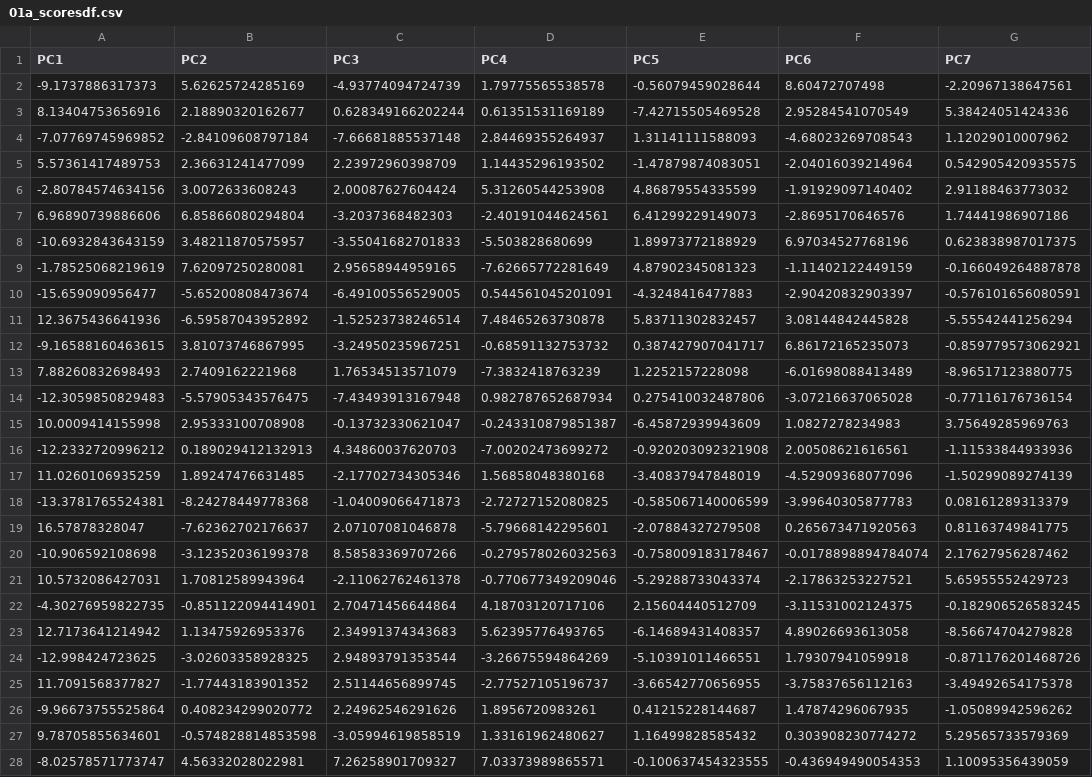
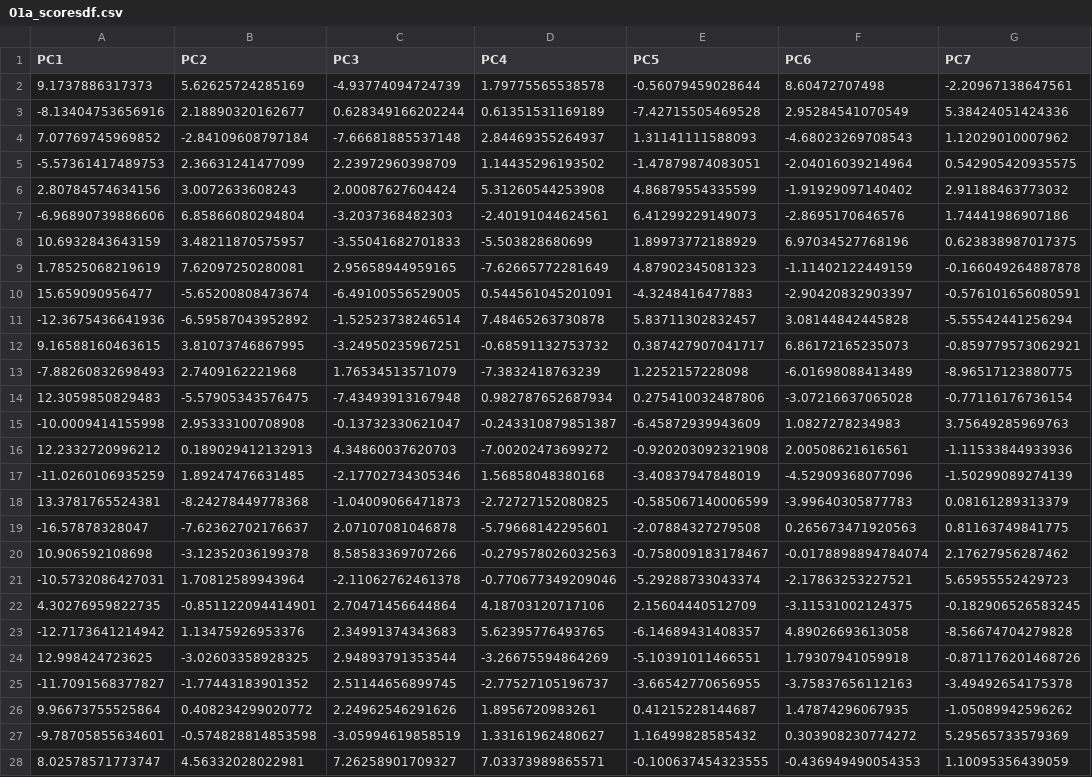
Before and after one commit to raynamharris/IntegrativeProjectWT2015, a CSV file: data/01a_scoresdf.csv, drawn as a sheet; only a part is shown; the diff covers the shown part only; the diff names each change by its address in the sheet, - before the commit and + after, or states it on an @@ line.

```diff
--- a/data/01a_scoresdf.csv
+++ b/data/01a_scoresdf.csv
-A2 (PC1): -9.1737886317373
+A2 (PC1): 9.1737886317373
-A3 (PC1): 8.13404753656916
+A3 (PC1): -8.13404753656916
-A4 (PC1): -7.07769745969852
+A4 (PC1): 7.07769745969852
-A5 (PC1): 5.57361417489753
+A5 (PC1): -5.57361417489753
-A6 (PC1): -2.80784574634156
+A6 (PC1): 2.80784574634156
-A7 (PC1): 6.96890739886606
+A7 (PC1): -6.96890739886606
-A8 (PC1): -10.6932843643159
+A8 (PC1): 10.6932843643159
-A9 (PC1): -1.78525068219619
+A9 (PC1): 1.78525068219619
-A10 (PC1): -15.659090956477
+A10 (PC1): 15.659090956477
-A11 (PC1): 12.3675436641936
+A11 (PC1): -12.3675436641936
-A12 (PC1): -9.16588160463615
+A12 (PC1): 9.16588160463615
-A13 (PC1): 7.88260832698493
+A13 (PC1): -7.88260832698493
-A14 (PC1): -12.3059850829483
+A14 (PC1): 12.3059850829483
-A15 (PC1): 10.0009414155998
+A15 (PC1): -10.0009414155998
-A16 (PC1): -12.2332720996212
+A16 (PC1): 12.2332720996212
-A17 (PC1): 11.0260106935259
+A17 (PC1): -11.0260106935259
-A18 (PC1): -13.3781765524381
+A18 (PC1): 13.3781765524381
-A19 (PC1): 16.57878328047
+A19 (PC1): -16.57878328047
-A20 (PC1): -10.906592108698
+A20 (PC1): 10.906592108698
-A21 (PC1): 10.5732086427031
+A21 (PC1): -10.5732086427031
-A22 (PC1): -4.30276959822735
+A22 (PC1): 4.30276959822735
-A23 (PC1): 12.7173641214942
+A23 (PC1): -12.7173641214942
-A24 (PC1): -12.998424723625
+A24 (PC1): 12.998424723625
-A25 (PC1): 11.7091568377827
+A25 (PC1): -11.7091568377827
-A26 (PC1): -9.96673755525864
+A26 (PC1): 9.96673755525864
-A27 (PC1): 9.78705855634601
+A27 (PC1): -9.78705855634601
-A28 (PC1): -8.02578571773747
+A28 (PC1): 8.02578571773747
```
Also changed, not shown: 7 edited cells elsewhere in this file, 20 other files.
